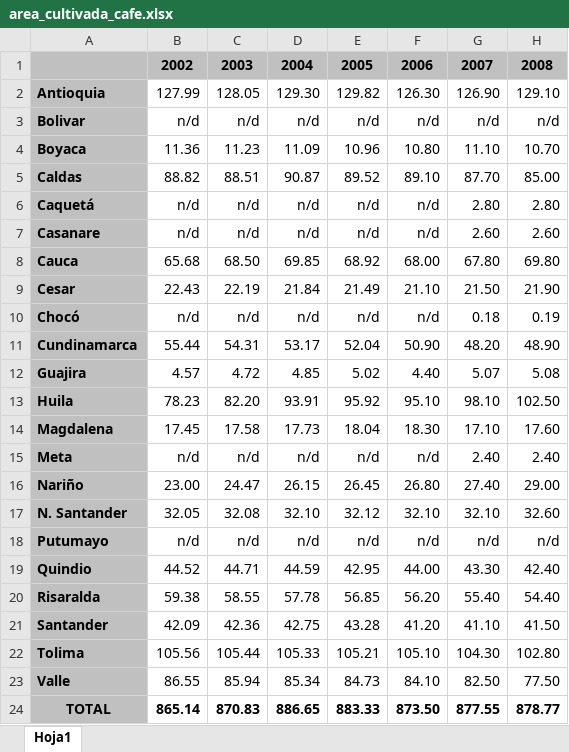
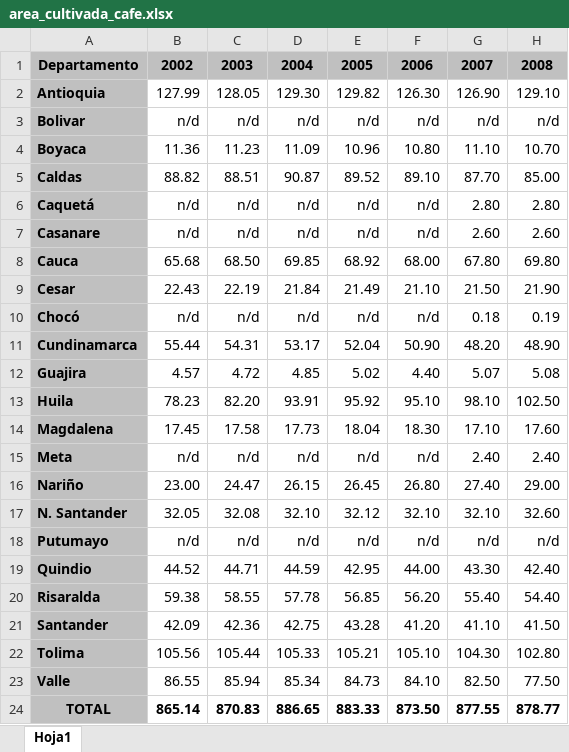
Before and after one commit to Nalerca/Data_cafe, an Excel workbook: area_cultivada_cafe.xlsx, sheet Hoja1, drawn as a sheet; only a part is shown; values as stored, in another font and other column widths than the file's, no borders; the diff names each change by its address in the sheet, - before the commit and + after, or states it on an @@ line.

Commit message:
Add files via upload
Área cultivada

```diff
--- a/area_cultivada_cafe.xlsx (sheet Hoja1)
+++ b/area_cultivada_cafe.xlsx (sheet Hoja1)
-A1: (empty)
+A1: Departamento
```
